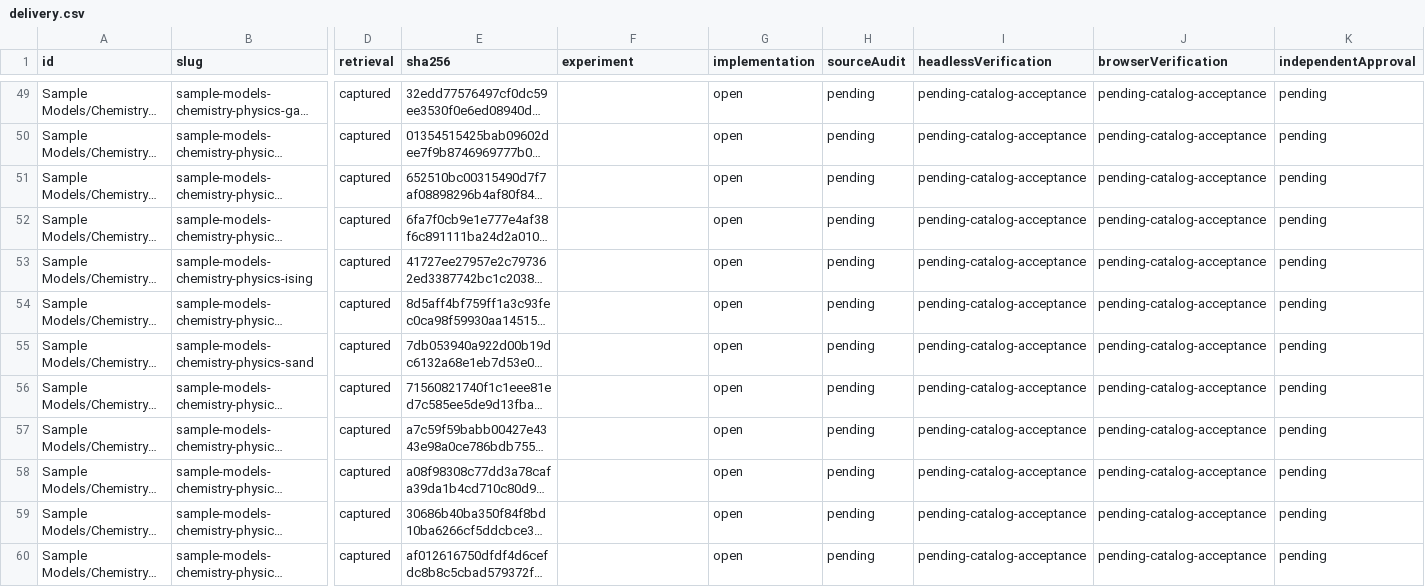
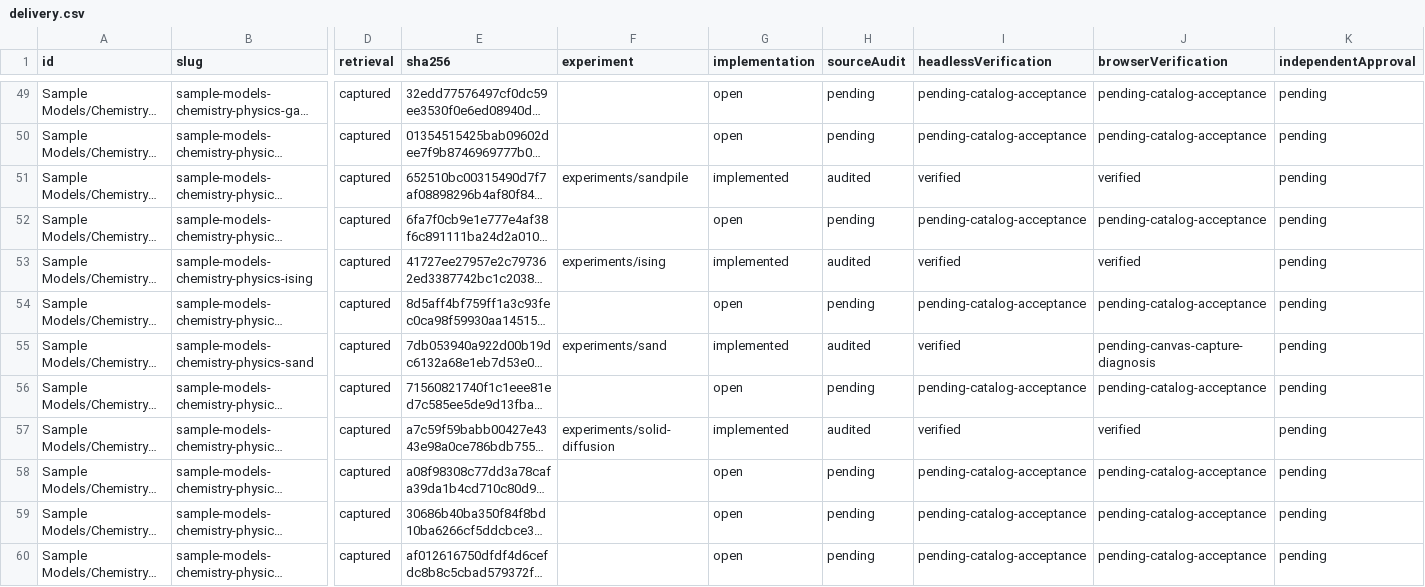
Before and after one commit to dweigend/city-library, a CSV file: experiments/catalog/delivery.csv, drawn as a sheet; only a part is shown, gaps mark what is left out; long unchanged cells end in …; the diff covers the shown part only; the diff names each change by its address in the sheet, - before the commit and + after, or states it on an @@ line.

```diff
--- a/experiments/catalog/delivery.csv
+++ b/experiments/catalog/delivery.csv
-F51 (experiment): (empty)
+F51 (experiment): experiments/sandpile
-G51 (implementation): open
+G51 (implementation): implemented
-H51 (sourceAudit): pending
+H51 (sourceAudit): audited
-I51 (headlessVerification): pending-catalog-acceptance
+I51 (headlessVerification): verified
-J51 (browserVerification): pending-catalog-acceptance
+J51 (browserVerification): verified
-F53 (experiment): (empty)
+F53 (experiment): experiments/ising
-G53 (implementation): open
+G53 (implementation): implemented
-H53 (sourceAudit): pending
+H53 (sourceAudit): audited
-I53 (headlessVerification): pending-catalog-acceptance
+I53 (headlessVerification): verified
-J53 (browserVerification): pending-catalog-acceptance
+J53 (browserVerification): verified
-F55 (experiment): (empty)
+F55 (experiment): experiments/sand
-G55 (implementation): open
+G55 (implementation): implemented
-H55 (sourceAudit): pending
+H55 (sourceAudit): audited
-I55 (headlessVerification): pending-catalog-acceptance
+I55 (headlessVerification): verified
-J55 (browserVerification): pending-catalog-acceptance
+J55 (browserVerification): pending-canvas-capture-diagnosis
-F57 (experiment): (empty)
+F57 (experiment): experiments/solid-diffusion
-G57 (implementation): open
+G57 (implementation): implemented
-H57 (sourceAudit): pending
+H57 (sourceAudit): audited
-I57 (headlessVerification): pending-catalog-acceptance
+I57 (headlessVerification): verified
-J57 (browserVerification): pending-catalog-acceptance
+J57 (browserVerification): verified
```
Also changed, not shown: 20 edited cells elsewhere in this file, experiments/catalog/progress.csv, 4 other files.
